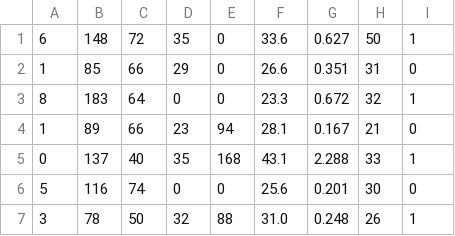
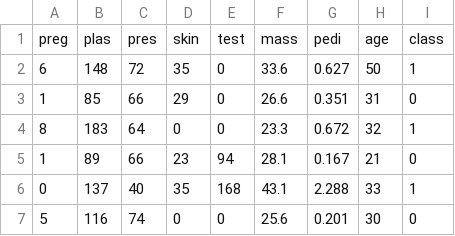
Before and after one commit to ravgeetdhillon/ml-notebooks, a CSV file: datasets/pima_indians_diabetes.csv, drawn as a sheet; only a part is shown; the shorter side is filled out with more unchanged rows; the diff names each change by its address in the sheet, - before the commit and + after, or states it on an @@ line.

Commit message:
added pima indians diabetes prediction notebook

```diff
--- a/datasets/pima_indians_diabetes.csv
+++ b/datasets/pima_indians_diabetes.csv
+row 1: preg | plas | pres | skin | test | mass | pedi | age | class
```
Also changed, not shown: 2 other files.
